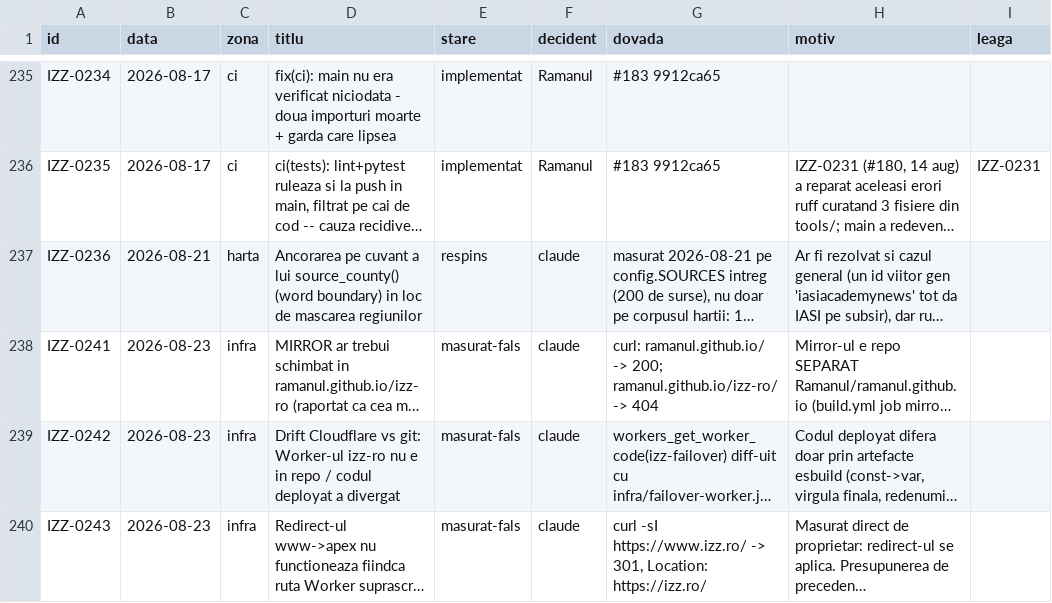
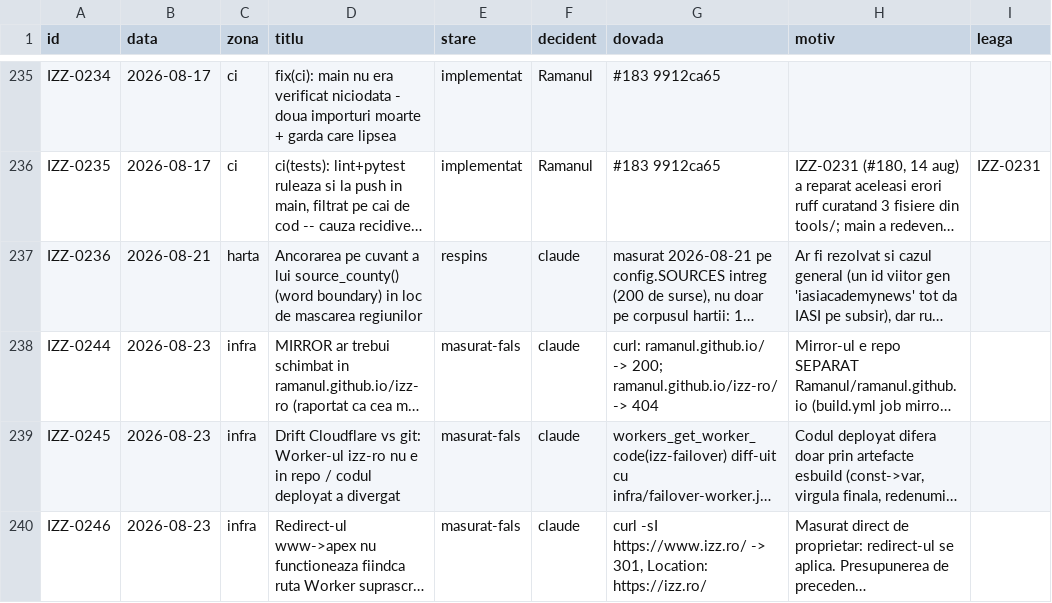
Before and after one commit to Ramanul/izz-ro, a TSV file: specs/registru.tsv, drawn as a sheet; only a part is shown, gaps mark what is left out; long unchanged cells end in …; the diff names each change by its address in the sheet, - before the commit and + after, or states it on an @@ line.

```diff
--- a/specs/registru.tsv
+++ b/specs/registru.tsv
-A238 (id): IZZ-0241
+A238 (id): IZZ-0244
-A239 (id): IZZ-0242
+A239 (id): IZZ-0245
-A240 (id): IZZ-0243
+A240 (id): IZZ-0246
```
Also changed, not shown: 1 other file.
